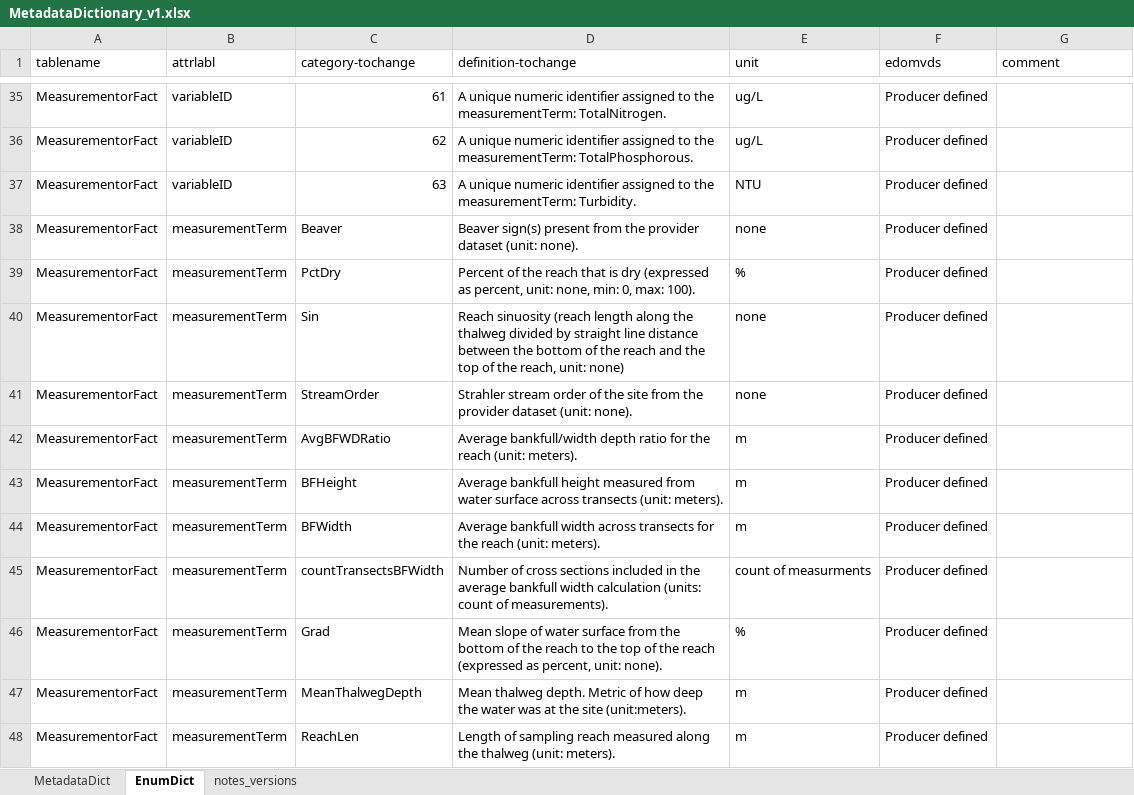
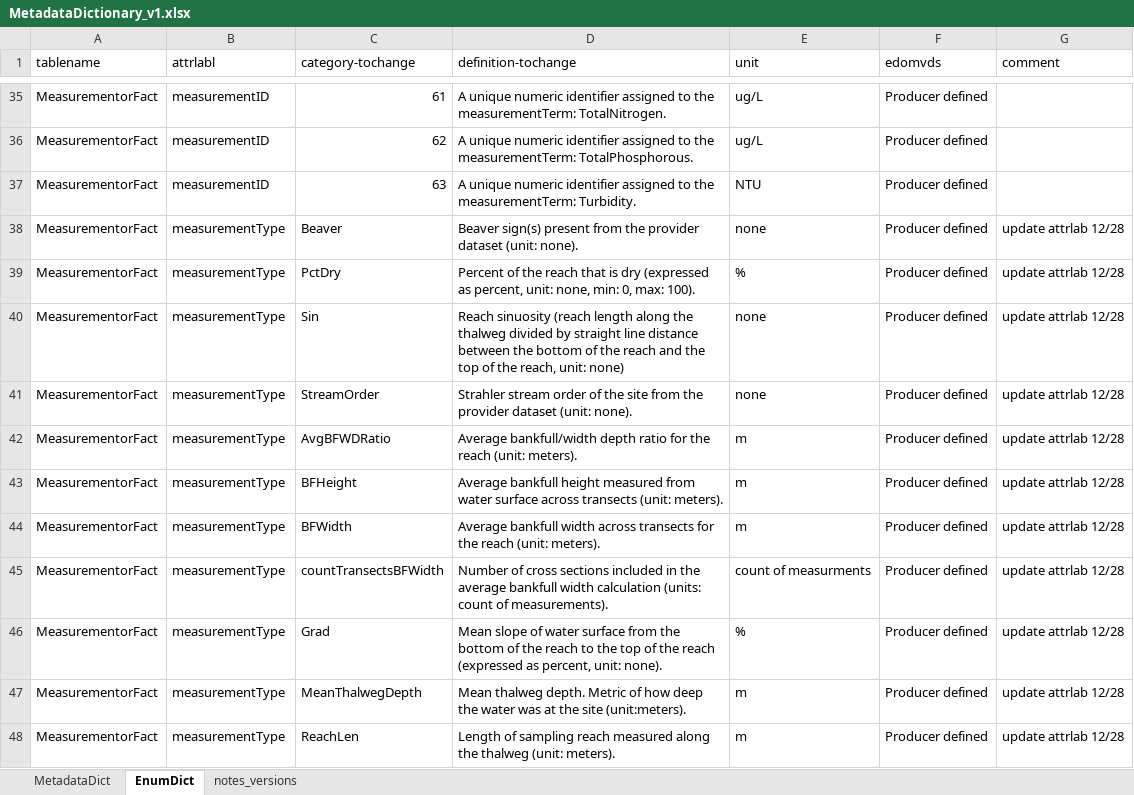
Before and after one commit to rascully/Stream-Monitoring-Data-Exchange-Specifications, an Excel workbook: Tables/MetadataDictionary_v1.xlsx, sheet EnumDict, drawn as a sheet; only a part is shown, gaps mark what is left out; values as stored, in another font and other column widths than the file's, no borders; the diff covers the shown part only; the diff names each change by its address in the sheet, - before the commit and + after, or states it on an @@ line.

```diff
--- a/Tables/MetadataDictionary_v1.xlsx (sheet EnumDict)
+++ b/Tables/MetadataDictionary_v1.xlsx (sheet EnumDict)
-B35:B37 (attrlabl): variableID
+B35:B37 (attrlabl): measurementID
-B38:B48 (attrlabl): measurementTerm
+B38:B48 (attrlabl): measurementType
-G38:G48 (comment): (empty)
+G38:G48 (comment): update attrlab 12/28
```
Also changed, not shown: 7 added rows and 101 edited cells elsewhere in this sheet, sheet MetadataDict.
